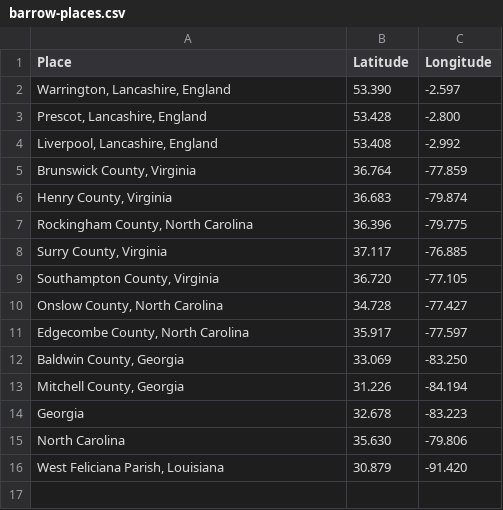
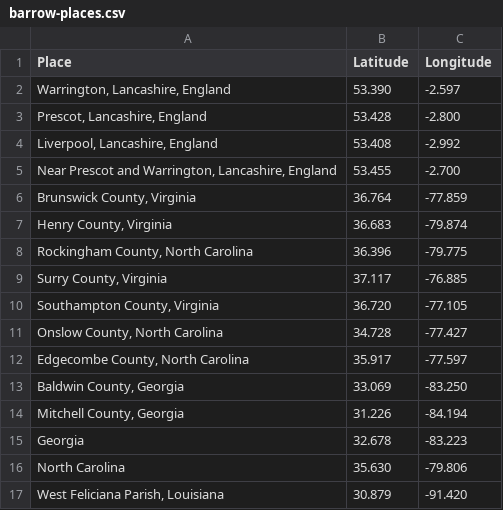
Before and after one commit to ConvergenceDNA/barrow-convergence, a CSV file: barrow-places.csv, drawn as a sheet.

```diff
--- a/barrow-places.csv
+++ b/barrow-places.csv
@@ -4,2 +4,3 @@ Place,Latitude,Longitude
 "Liverpool, Lancashire, England",53.408,-2.992
+"Near Prescot and Warrington, Lancashire, England",53.455,-2.700
 "Brunswick County, Virginia",36.764,-77.859
```
Also changed, not shown: barrow-ancestors.csv, barrow-snps.csv, 4 other files.
